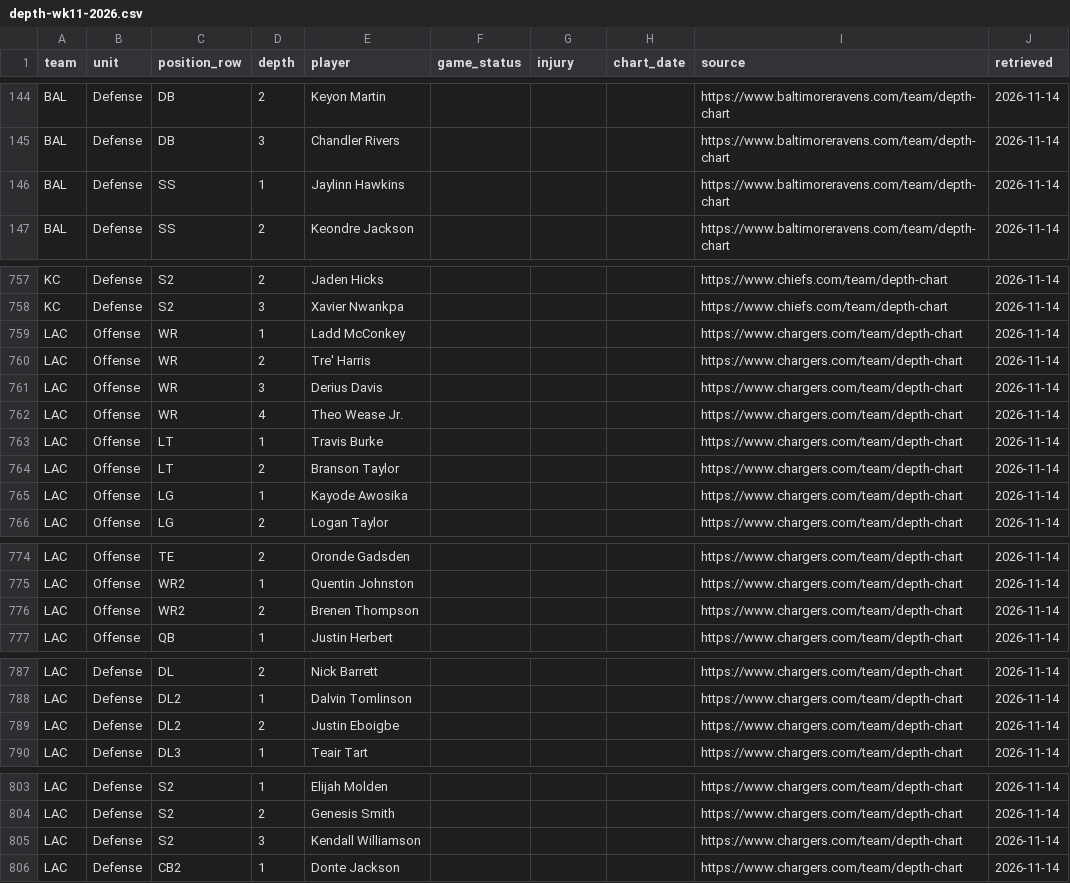
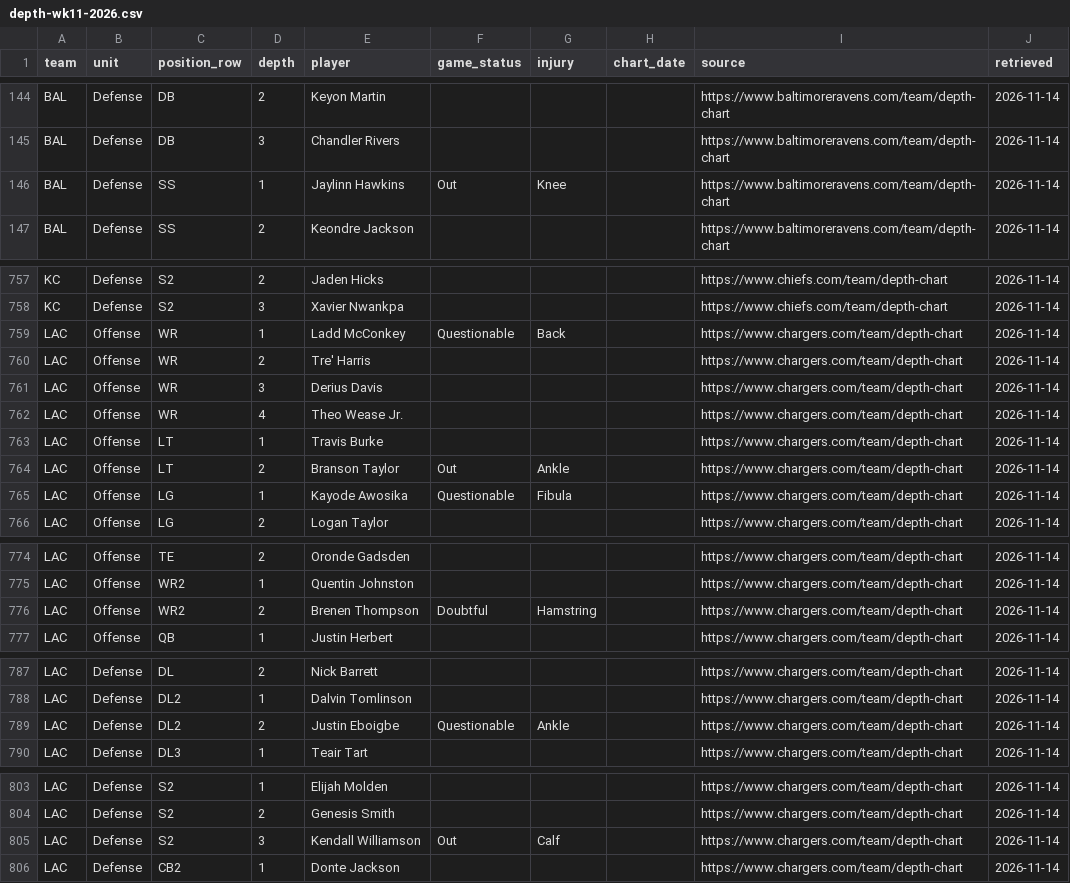
Before and after one commit to karagemop466-tech/X4, a CSV file: data/depth-wk11-2026.csv, drawn as a sheet; only a part is shown, gaps mark what is left out.

```diff
--- a/data/depth-wk11-2026.csv
+++ b/data/depth-wk11-2026.csv
@@ -145,3 +145,3 @@ BAL,Defense,DB,2,Keyon Martin,,,,https://www.baltimoreravens.com/team/depth-char
 BAL,Defense,DB,3,Chandler Rivers,,,,https://www.baltimoreravens.com/team/depth-chart,2026-11-14
-BAL,Defense,SS,1,Jaylinn Hawkins,,,,https://www.baltimoreravens.com/team/depth-chart,2026-11-14
+BAL,Defense,SS,1,Jaylinn Hawkins,Out,Knee,,https://www.baltimoreravens.com/team/depth-chart,2026-11-14
 BAL,Defense,SS,2,Keondre Jackson,,,,https://www.baltimoreravens.com/team/depth-chart,2026-11-14
@@ -758,3 +758,3 @@ KC,Defense,S2,2,Jaden Hicks,,,,https://www.chiefs.com/team/depth-chart,2026-11-1
 KC,Defense,S2,3,Xavier Nwankpa,,,,https://www.chiefs.com/team/depth-chart,2026-11-14
-LAC,Offense,WR,1,Ladd McConkey,,,,https://www.chargers.com/team/depth-chart,2026-11-14
+LAC,Offense,WR,1,Ladd McConkey,Questionable,Back,,https://www.chargers.com/team/depth-chart,2026-11-14
 LAC,Offense,WR,2,Tre' Harris,,,,https://www.chargers.com/team/depth-chart,2026-11-14
@@ -763,4 +763,4 @@ LAC,Offense,WR,4,Theo Wease Jr.,,,,https://www.chargers.com/team/depth-chart,202
 LAC,Offense,LT,1,Travis Burke,,,,https://www.chargers.com/team/depth-chart,2026-11-14
-LAC,Offense,LT,2,Branson Taylor,,,,https://www.chargers.com/team/depth-chart,2026-11-14
-LAC,Offense,LG,1,Kayode Awosika,,,,https://www.chargers.com/team/depth-chart,2026-11-14
+LAC,Offense,LT,2,Branson Taylor,Out,Ankle,,https://www.chargers.com/team/depth-chart,2026-11-14
+LAC,Offense,LG,1,Kayode Awosika,Questionable,Fibula,,https://www.chargers.com/team/depth-chart,2026-11-14
 LAC,Offense,LG,2,Logan Taylor,,,,https://www.chargers.com/team/depth-chart,2026-11-14
@@ -775,3 +775,3 @@ LAC,Offense,TE,2,Oronde Gadsden,,,,https://www.chargers.com/team/depth-chart,202
 LAC,Offense,WR2,1,Quentin Johnston,,,,https://www.chargers.com/team/depth-chart,2026-11-14
-LAC,Offense,WR2,2,Brenen Thompson,,,,https://www.chargers.com/team/depth-chart,2026-11-14
+LAC,Offense,WR2,2,Brenen Thompson,Doubtful,Hamstring,,https://www.chargers.com/team/depth-chart,2026-11-14
 LAC,Offense,QB,1,Justin Herbert,,,,https://www.chargers.com/team/depth-chart,2026-11-14
@@ -788,3 +788,3 @@ LAC,Defense,DL,2,Nick Barrett,,,,https://www.chargers.com/team/depth-chart,2026-
 LAC,Defense,DL2,1,Dalvin Tomlinson,,,,https://www.chargers.com/team/depth-chart,2026-11-14
-LAC,Defense,DL2,2,Justin Eboigbe,,,,https://www.chargers.com/team/depth-chart,2026-11-14
+LAC,Defense,DL2,2,Justin Eboigbe,Questionable,Ankle,,https://www.chargers.com/team/depth-chart,2026-11-14
 LAC,Defense,DL3,1,Teair Tart,,,,https://www.chargers.com/team/depth-chart,2026-11-14
@@ -804,3 +804,3 @@ LAC,Defense,S2,1,Elijah Molden,,,,https://www.chargers.com/team/depth-chart,2026
 LAC,Defense,S2,2,Genesis Smith,,,,https://www.chargers.com/team/depth-chart,2026-11-14
-LAC,Defense,S2,3,Kendall Williamson,,,,https://www.chargers.com/team/depth-chart,2026-11-14
+LAC,Defense,S2,3,Kendall Williamson,Out,Calf,,https://www.chargers.com/team/depth-chart,2026-11-14
 LAC,Defense,CB2,1,Donte Jackson,,,,https://www.chargers.com/team/depth-chart,2026-11-14
```
Also changed, not shown: data/injuries-wk10-2026.csv, site/data/depth-wk11-2026.csv, 48 other files.
